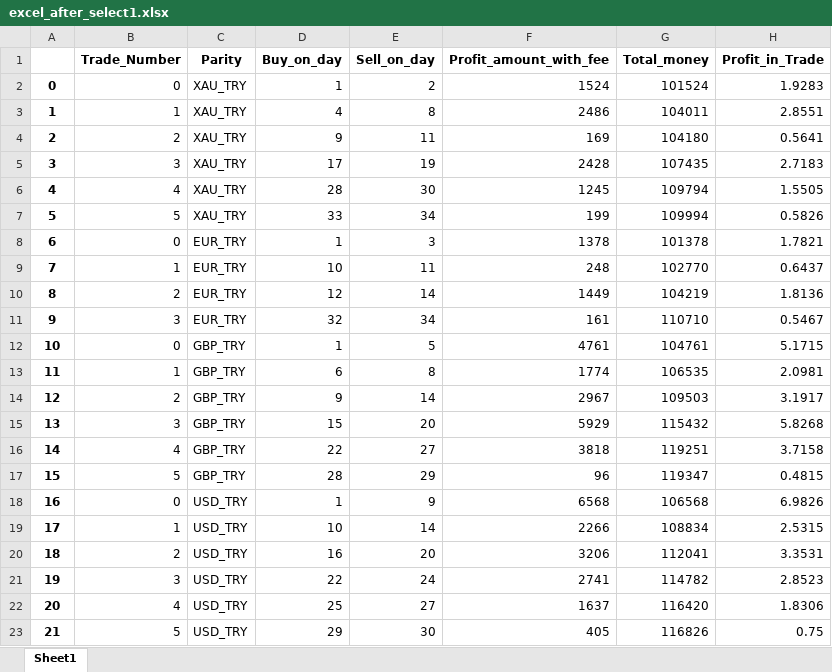
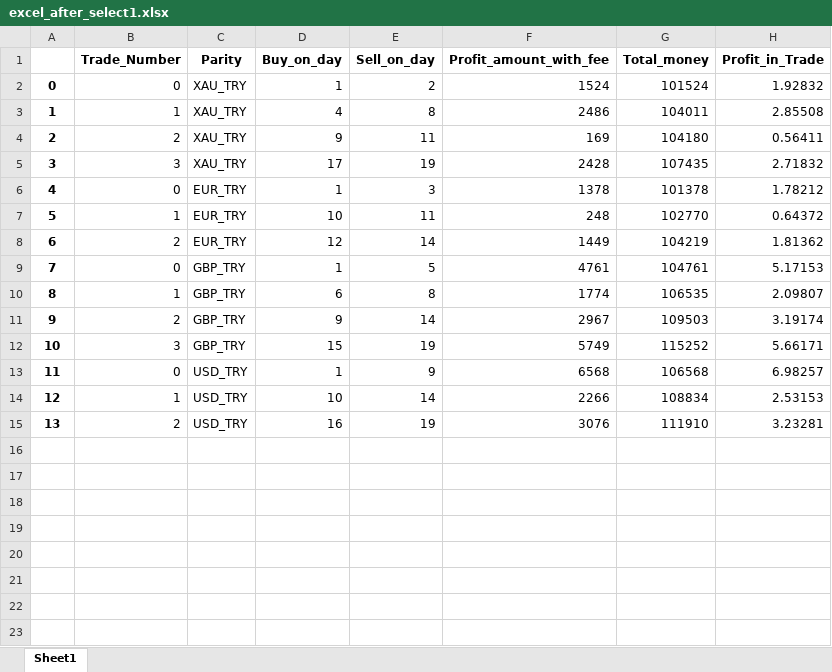
Before and after one commit to Xreath/stock_optimize_buy_sell, an Excel workbook: excel_after_select1.xlsx, sheet Sheet1, drawn as a sheet; values as stored, in another font and other column widths than the file's, no borders; removed rows and columns are numbered as before the commit, all else as after; the diff names each change by its address in the sheet, - before the commit and + after, or states it on an @@ line.

```diff
--- a/excel_after_select1.xlsx (sheet Sheet1)
+++ b/excel_after_select1.xlsx (sheet Sheet1)
-H2 (Profit_in_Trade): 1.9283
+H2 (Profit_in_Trade): 1.92832
-H3 (Profit_in_Trade): 2.8551
+H3 (Profit_in_Trade): 2.85508
-H4 (Profit_in_Trade): 0.5641
+H4 (Profit_in_Trade): 0.56411
-H5 (Profit_in_Trade): 2.7183
+H5 (Profit_in_Trade): 2.71832
-row 6: 4 | 4 | XAU_TRY | 28 | 30 | 1245 | 109794 | 1.5505
-row 7: 5 | 5 | XAU_TRY | 33 | 34 | 199 | 109994 | 0.5826
@@ column A renumbered between rows 6 and 15 @@
-H6 (Profit_in_Trade): 1.7821
+H6 (Profit_in_Trade): 1.78212
-H7 (Profit_in_Trade): 0.6437
+H7 (Profit_in_Trade): 0.64372
-H8 (Profit_in_Trade): 1.8136
+H8 (Profit_in_Trade): 1.81362
-row 11: 9 | 3 | EUR_TRY | 32 | 34 | 161 | 110710 | 0.5467
-H9 (Profit_in_Trade): 5.1715
+H9 (Profit_in_Trade): 5.17153
-H10 (Profit_in_Trade): 2.0981
+H10 (Profit_in_Trade): 2.09807
-H11 (Profit_in_Trade): 3.1917
+H11 (Profit_in_Trade): 3.19174
-E12 (Sell_on_day): 20
+E12 (Sell_on_day): 19
-F12 (Profit_amount_with_fee): 5929
+F12 (Profit_amount_with_fee): 5749
-G12 (Total_money): 115432
+G12 (Total_money): 115252
-H12 (Profit_in_Trade): 5.8268
+H12 (Profit_in_Trade): 5.66171
-row 16: 14 | 4 | GBP_TRY | 22 | 27 | 3818 | 119251 | 3.7158
-row 17: 15 | 5 | GBP_TRY | 28 | 29 | 96 | 119347 | 0.4815
-H13 (Profit_in_Trade): 6.9826
+H13 (Profit_in_Trade): 6.98257
-H14 (Profit_in_Trade): 2.5315
+H14 (Profit_in_Trade): 2.53153
-E15 (Sell_on_day): 20
+E15 (Sell_on_day): 19
-F15 (Profit_amount_with_fee): 3206
+F15 (Profit_amount_with_fee): 3076
-G15 (Total_money): 112041
+G15 (Total_money): 111910
-H15 (Profit_in_Trade): 3.3531
+H15 (Profit_in_Trade): 3.23281
-row 21: 19 | 3 | USD_TRY | 22 | 24 | 2741 | 114782 | 2.8523
-row 22: 20 | 4 | USD_TRY | 25 | 27 | 1637 | 116420 | 1.8306
-row 23: 21 | 5 | USD_TRY | 29 | 30 | 405 | 116826 | 0.75
```
Also changed, not shown: excel.xlsx, excel_after_select.xlsx, 5 other files.
